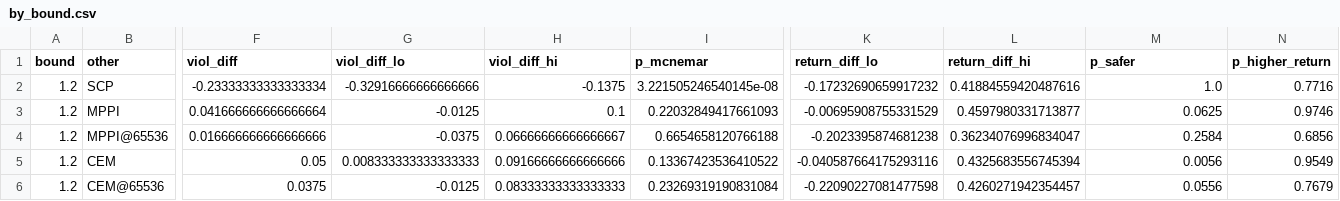
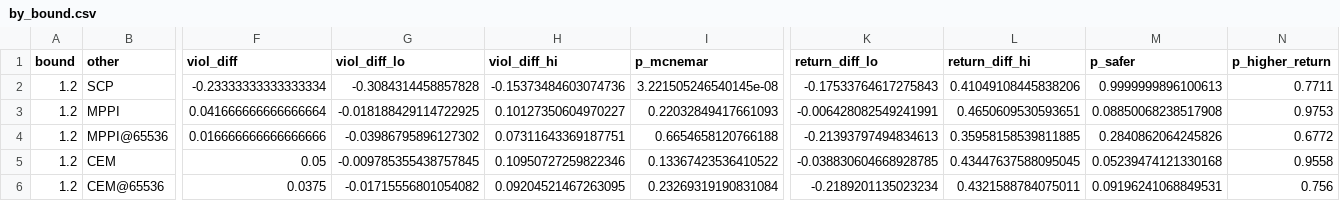
Before and after one commit to youngers2006/Safe_JEPA, a CSV file: src/save_data/experiments/analysis_results/by_bound.csv, drawn as a sheet; only a part is shown, gaps mark what is left out; the diff covers the shown part only; the diff names each change by its address in the sheet, - before the commit and + after, or states it on an @@ line.

```diff
--- a/src/save_data/experiments/analysis_results/by_bound.csv
+++ b/src/save_data/experiments/analysis_results/by_bound.csv
-G2 (viol_diff_lo): -0.32916666666666666
+G2 (viol_diff_lo): -0.3084314458857828
-H2 (viol_diff_hi): -0.1375
+H2 (viol_diff_hi): -0.15373484603074736
-K2 (return_diff_lo): -0.17232690659917232
+K2 (return_diff_lo): -0.17533764617275843
-L2 (return_diff_hi): 0.41884559420487616
+L2 (return_diff_hi): 0.41049108445838206
-M2 (p_safer): 1.0
+M2 (p_safer): 0.9999999896100613
-N2 (p_higher_return): 0.7716
+N2 (p_higher_return): 0.7711
-G3 (viol_diff_lo): -0.0125
+G3 (viol_diff_lo): -0.018188429114722925
-H3 (viol_diff_hi): 0.1
+H3 (viol_diff_hi): 0.10127350604970227
-K3 (return_diff_lo): -0.00695908755331529
+K3 (return_diff_lo): -0.006428082549241991
-L3 (return_diff_hi): 0.4597980331713877
+L3 (return_diff_hi): 0.4650609530593651
-M3 (p_safer): 0.0625
+M3 (p_safer): 0.08850068238517908
-N3 (p_higher_return): 0.9746
+N3 (p_higher_return): 0.9753
-G4 (viol_diff_lo): -0.0375
+G4 (viol_diff_lo): -0.03986795896127302
-H4 (viol_diff_hi): 0.06666666666666667
+H4 (viol_diff_hi): 0.07311643369187751
-K4 (return_diff_lo): -0.2023395874681238
+K4 (return_diff_lo): -0.21393797494834613
-L4 (return_diff_hi): 0.36234076996834047
+L4 (return_diff_hi): 0.35958158539811885
-M4 (p_safer): 0.2584
+M4 (p_safer): 0.2840862064245826
-N4 (p_higher_return): 0.6856
+N4 (p_higher_return): 0.6772
-G5 (viol_diff_lo): 0.008333333333333333
+G5 (viol_diff_lo): -0.009785355438757845
-H5 (viol_diff_hi): 0.09166666666666666
+H5 (viol_diff_hi): 0.10950727259822346
-K5 (return_diff_lo): -0.040587664175293116
+K5 (return_diff_lo): -0.038830604668928785
-L5 (return_diff_hi): 0.4325683556745394
+L5 (return_diff_hi): 0.43447637588095045
-M5 (p_safer): 0.0056
+M5 (p_safer): 0.05239474121330168
-N5 (p_higher_return): 0.9549
+N5 (p_higher_return): 0.9558
-G6 (viol_diff_lo): -0.0125
+G6 (viol_diff_lo): -0.01715556801054082
-H6 (viol_diff_hi): 0.08333333333333333
+H6 (viol_diff_hi): 0.09204521467263095
-K6 (return_diff_lo): -0.22090227081477598
+K6 (return_diff_lo): -0.2189201135023234
-L6 (return_diff_hi): 0.4260271942354457
+L6 (return_diff_hi): 0.4321588784075011
-M6 (p_safer): 0.0556
+M6 (p_safer): 0.09196241068849531
-N6 (p_higher_return): 0.7679
+N6 (p_higher_return): 0.756
```
Also changed, not shown: 57 edited cells elsewhere in this file, 25 other files.
